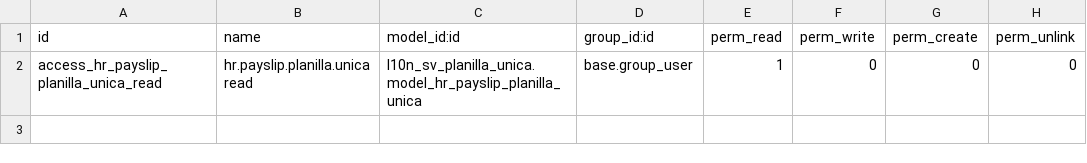
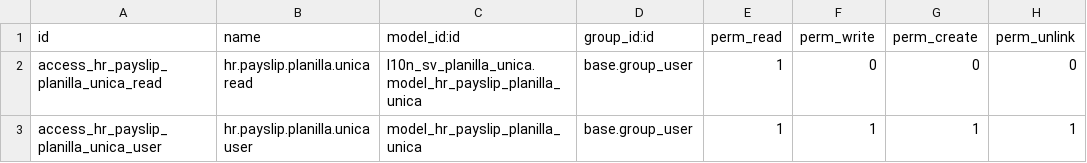
Before and after one commit to informaticaincoe/fe, a CSV file: location/l10n_sv_planilla_unica/security/ir.model.access.csv, drawn as a sheet.

```diff
--- a/location/l10n_sv_planilla_unica/security/ir.model.access.csv
+++ b/location/l10n_sv_planilla_unica/security/ir.model.access.csv
@@ -2 +2,2 @@ id,name,model_id:id,group_id:id,perm_read,perm_write,perm_create,perm_unlink
 access_hr_payslip_planilla_unica_read,hr.payslip.planilla.unica read,l10n_sv_planilla_unica.model_hr_payslip_planilla_unica,base.group_user,1,0,0,0
+access_hr_payslip_planilla_unica_user,hr.payslip.planilla.unica user,model_hr_payslip_planilla_unica,base.group_user,1,1,1,1
```
Also changed, not shown: 6 other files.
